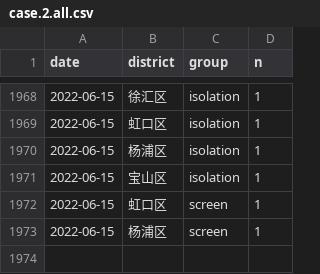
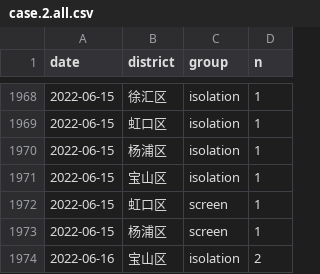
Before and after one commit to shalom-lab/covid.sh, a CSV file: local/data/database/case.2.all.csv, drawn as a sheet; only a part is shown, gaps mark what is left out; the diff names each change by its address in the sheet, - before the commit and + after, or states it on an @@ line.

```diff
--- a/local/data/database/case.2.all.csv
+++ b/local/data/database/case.2.all.csv
+row 1974: 2022-06-16 | 宝山区 | isolation | 2
```
Also changed, not shown: local/data/database/asym.2.all.csv, local/share/case.asym.wider.csv, 12 other files.
